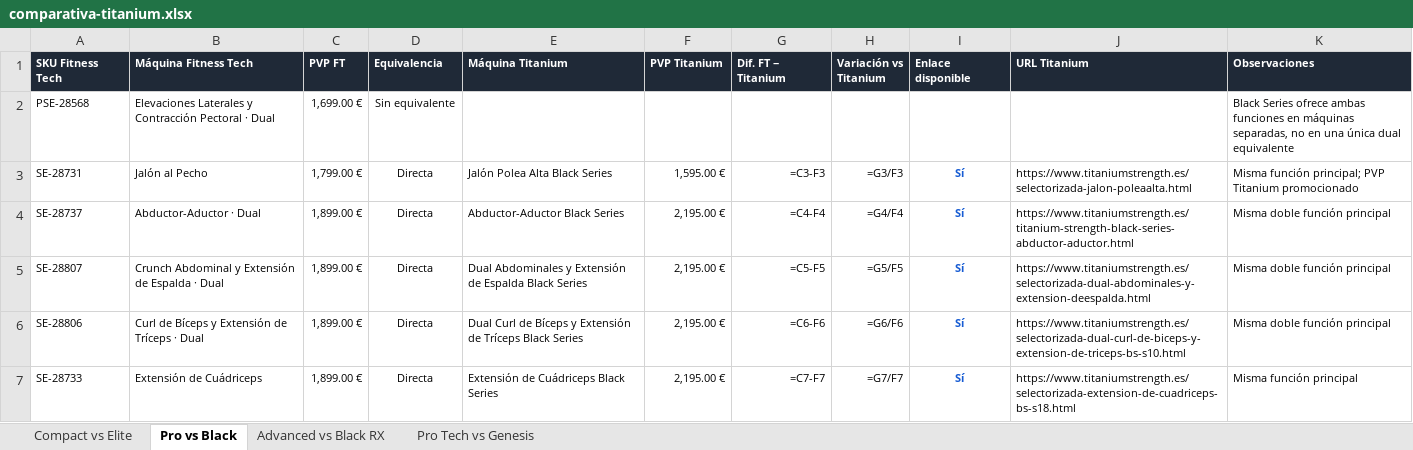
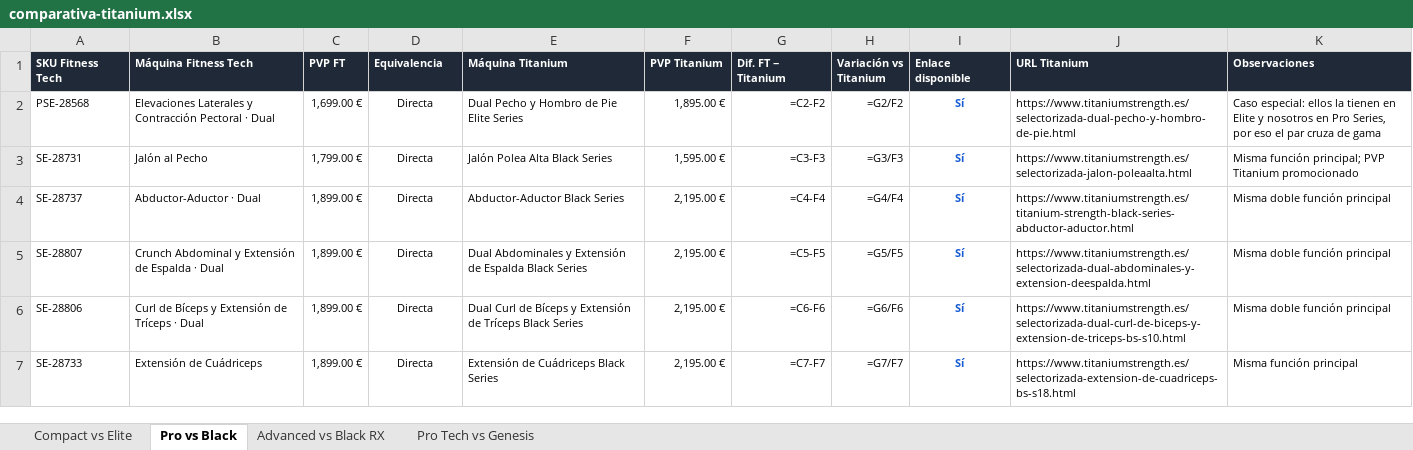
Before and after one commit to XabierLDGA/Scrapper-Competidores-FitnessTech, an Excel workbook: data/comparativa-titanium.xlsx, sheet Pro vs Black, drawn as a sheet; only a part is shown; values as stored, in another font and other column widths than the file's, no borders; formulas without a stored value are shown as written; conditional formats and table styles not drawn; the diff names each change by its address in the sheet, - before the commit and + after, or states it on an @@ line.

```diff
--- a/data/comparativa-titanium.xlsx (sheet Pro vs Black)
+++ b/data/comparativa-titanium.xlsx (sheet Pro vs Black)
-D2 (Equivalencia): Sin equivalente
+D2 (Equivalencia): Directa
-E2 (Máquina Titanium): (empty)
+E2 (Máquina Titanium): Dual Pecho y Hombro de Pie Elite Series
-F2 (PVP Titanium): (empty)
+F2 (PVP Titanium): 1,895.00 €
-G2 (Dif. FT − Titanium): (empty)
+G2 (Dif. FT − Titanium): =C2-F2
-H2 (Variación vs Titanium): (empty)
+H2 (Variación vs Titanium): =G2/F2
-I2 (Enlace disponible): (empty)
+I2 (Enlace disponible): Sí
-J2 (URL Titanium): (empty)
+J2 (URL Titanium): https://www.titaniumstrength.es/selectorizada-dual-pecho-y-hombro-de-pie.html
-K2 (Observaciones): Black Series ofrece ambas funciones en máquinas separadas, no en una única dual equivalente
+K2 (Observaciones): Caso especial: ellos la tienen en Elite y nosotros en Pro Series, por eso el par cruza de gama
```
Also changed, not shown: 1 other file.
